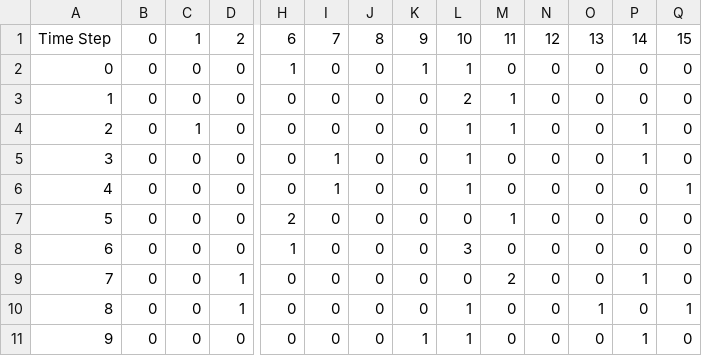
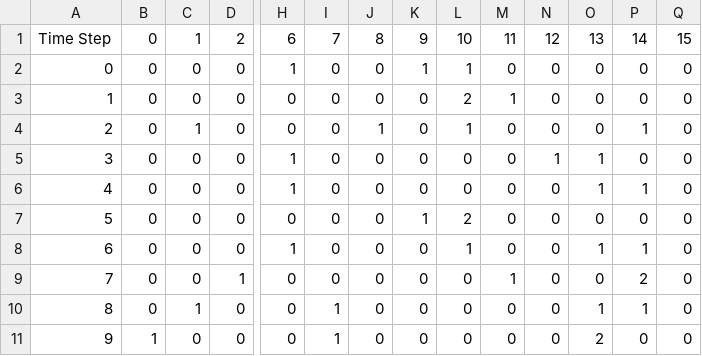
Before and after one commit to xperrylinn/cellular-automata-molecular-dynamics, a CSV file: solute_dispersion.csv, drawn as a sheet; only a part is shown, gaps mark what is left out; the diff covers the shown part only; the diff names each change by its address in the sheet, - before the commit and + after, or states it on an @@ line.

Commit message:
fixed a typo for boundary conditions in solute dispersion. root read me in progress

```diff
--- a/solute_dispersion.csv
+++ b/solute_dispersion.csv
-J4: 0
+J4: 1
-M4: 1
+M4: 0
-H5:H6: 0
+H5:H6: 1
-I5:I6: 1
+I5:I6: 0
-L5:L6: 1
+L5:L6: 0
-N5: 0
+N5: 1
-O5:O6: 0
+O5:O6: 1
-P5: 1
+P5: 0
-P6: 0
+P6: 1
-Q6: 1
+Q6: 0
-H7: 2
+H7: 0
-K7: 0
+K7: 1
-L7: 0
+L7: 2
-M7: 1
+M7: 0
-L8: 3
+L8: 1
-O8: 0
+O8: 1
-P8: 0
+P8: 1
-M9: 2
+M9: 1
-P9: 1
+P9: 2
-C10: 0
+C10: 1
-D10: 1
+D10: 0
-I10:I11: 0
+I10:I11: 1
-L10:L11: 1
+L10:L11: 0
-P10: 0
+P10: 1
-Q10: 1
+Q10: 0
-B11: 0
+B11: 1
-K11: 1
+K11: 0
-O11: 0
+O11: 2
-P11: 1
+P11: 0
```
Also changed, not shown: 53 edited cells elsewhere in this file, 6 other files.
